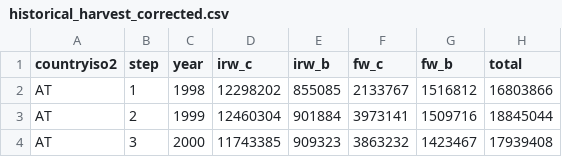
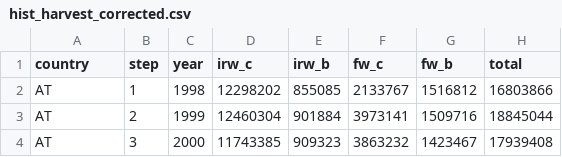
Before and after one commit to xapple/cbmcfs3_runner, a CSV file: cbmcfs3_runner/extra_data/hist_harvest_corrected.csv (was cbmcfs3_runner/extra_data/historical_harvest_corrected.csv), drawn as a sheet; only a part is shown.

```diff
--- a/cbmcfs3_runner/extra_data/historical_harvest_corrected.csv
+++ b/cbmcfs3_runner/extra_data/hist_harvest_corrected.csv
@@ -1,2 +1,2 @@
-"countryiso2","step","year","irw_c","irw_b","fw_c","fw_b","total"
+"country","step","year","irw_c","irw_b","fw_c","fw_b","total"
 "AT",1,1998,12298202,855085,2133767,1516812,16803866
```
Also changed, not shown: 2 other files.
